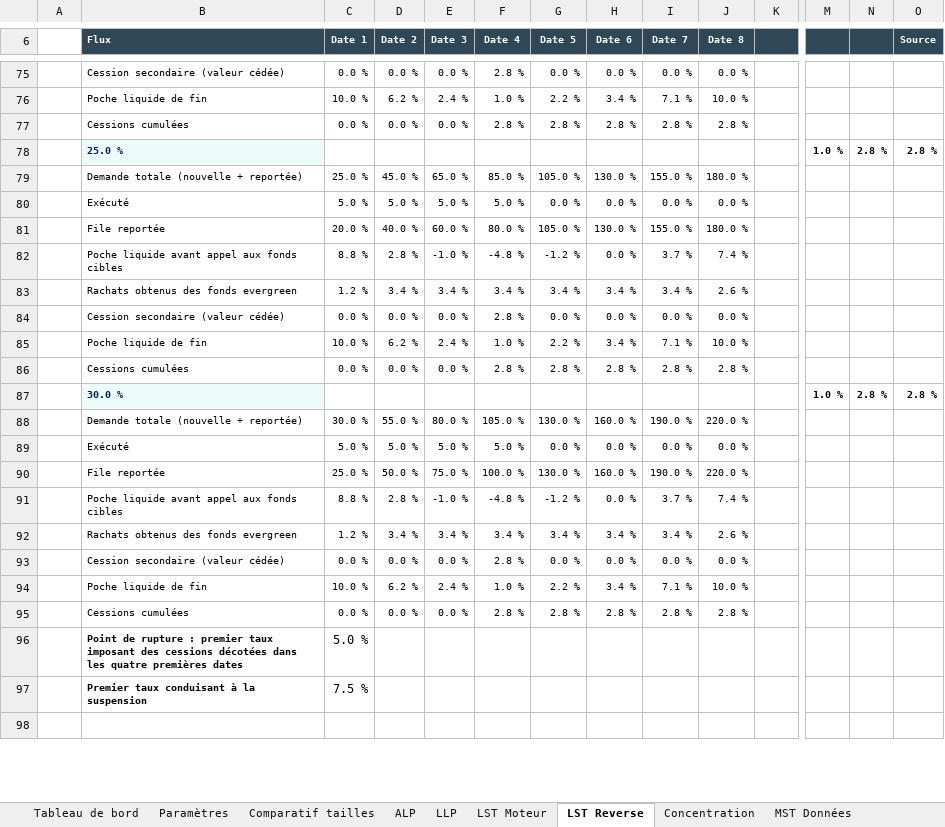
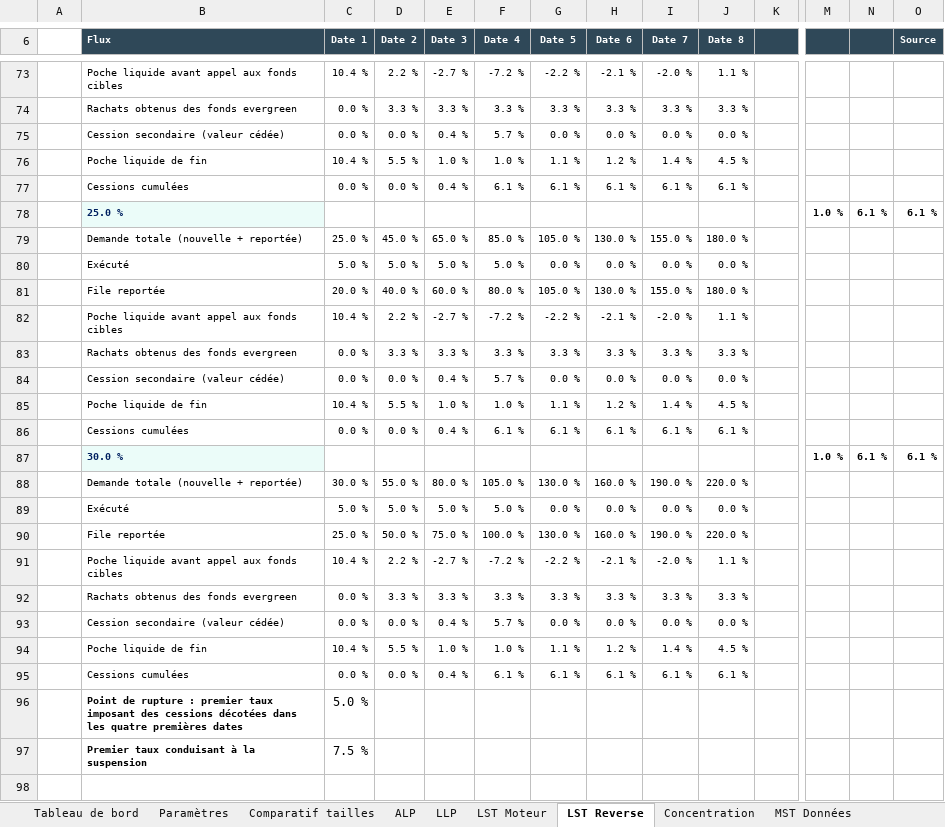
Before and after one commit to maximeboulonn-creator/Max, an Excel workbook: LST_MST_Openstone_Infraworld.xlsx, sheet LST Reverse, drawn as a sheet; only a part is shown, gaps mark what is left out; values as stored, in another font and other column widths than the file's, no borders; conditional formats not drawn; removed rows and columns are numbered as before the commit, all else as after; rows hold the shown columns only; the diff covers the shown part only; the diff names each change by its address in the sheet, - before the commit and + after, or states it on an @@ line.

```diff
--- a/LST_MST_Openstone_Infraworld.xlsx (sheet LST Reverse)
+++ b/LST_MST_Openstone_Infraworld.xlsx (sheet LST Reverse)
+row 73:  | Poche liquide avant appel aux fonds cibles | 10.4 % | 2.2 % | -2.7 % | -7.2 % | -2.2 % | -2.1 % | -2.0 % | 1.1 %
+row 74:  | Rachats obtenus des fonds evergreen | 0.0 % | 3.3 % | 3.3 % | 3.3 % | 3.3 % | 3.3 % | 3.3 % | 3.3 %
-E75 (Date 3): 0.0 %
+E75 (Date 3): 0.4 %
-F75 (Date 4): 2.8 %
+F75 (Date 4): 5.7 %
-row 76:  | Poche liquide de fin | 10.0 % | 6.2 % | 2.4 % | 1.0 % | 2.2 % | 3.4 % | 7.1 % | 10.0 %
-row 77:  | Cessions cumulées | 0.0 % | 0.0 % | 0.0 % | 2.8 % | 2.8 % | 2.8 % | 2.8 % | 2.8 %
+row 76:  | Poche liquide de fin | 10.4 % | 5.5 % | 1.0 % | 1.0 % | 1.1 % | 1.2 % | 1.4 % | 4.5 %
+row 77:  | Cessions cumulées | 0.0 % | 0.0 % | 0.4 % | 6.1 % | 6.1 % | 6.1 % | 6.1 % | 6.1 %
-N78: 2.8 %
+N78: 6.1 %
-O78 (Source): 2.8 %
+O78 (Source): 6.1 %
-row 82:  | Poche liquide avant appel aux fonds cibles | 8.8 % | 2.8 % | -1.0 % | -4.8 % | -1.2 % | 0.0 % | 3.7 % | 7.4 %
-row 83:  | Rachats obtenus des fonds evergreen | 1.2 % | 3.4 % | 3.4 % | 3.4 % | 3.4 % | 3.4 % | 3.4 % | 2.6 %
+row 82:  | Poche liquide avant appel aux fonds cibles | 10.4 % | 2.2 % | -2.7 % | -7.2 % | -2.2 % | -2.1 % | -2.0 % | 1.1 %
+row 83:  | Rachats obtenus des fonds evergreen | 0.0 % | 3.3 % | 3.3 % | 3.3 % | 3.3 % | 3.3 % | 3.3 % | 3.3 %
-E84 (Date 3): 0.0 %
+E84 (Date 3): 0.4 %
-F84 (Date 4): 2.8 %
+F84 (Date 4): 5.7 %
-row 85:  | Poche liquide de fin | 10.0 % | 6.2 % | 2.4 % | 1.0 % | 2.2 % | 3.4 % | 7.1 % | 10.0 %
-row 86:  | Cessions cumulées | 0.0 % | 0.0 % | 0.0 % | 2.8 % | 2.8 % | 2.8 % | 2.8 % | 2.8 %
+row 85:  | Poche liquide de fin | 10.4 % | 5.5 % | 1.0 % | 1.0 % | 1.1 % | 1.2 % | 1.4 % | 4.5 %
+row 86:  | Cessions cumulées | 0.0 % | 0.0 % | 0.4 % | 6.1 % | 6.1 % | 6.1 % | 6.1 % | 6.1 %
-N87: 2.8 %
+N87: 6.1 %
-O87 (Source): 2.8 %
+O87 (Source): 6.1 %
-row 91:  | Poche liquide avant appel aux fonds cibles | 8.8 % | 2.8 % | -1.0 % | -4.8 % | -1.2 % | 0.0 % | 3.7 % | 7.4 %
-row 92:  | Rachats obtenus des fonds evergreen | 1.2 % | 3.4 % | 3.4 % | 3.4 % | 3.4 % | 3.4 % | 3.4 % | 2.6 %
+row 91:  | Poche liquide avant appel aux fonds cibles | 10.4 % | 2.2 % | -2.7 % | -7.2 % | -2.2 % | -2.1 % | -2.0 % | 1.1 %
+row 92:  | Rachats obtenus des fonds evergreen | 0.0 % | 3.3 % | 3.3 % | 3.3 % | 3.3 % | 3.3 % | 3.3 % | 3.3 %
-E93 (Date 3): 0.0 %
+E93 (Date 3): 0.4 %
-F93 (Date 4): 2.8 %
+F93 (Date 4): 5.7 %
-row 94:  | Poche liquide de fin | 10.0 % | 6.2 % | 2.4 % | 1.0 % | 2.2 % | 3.4 % | 7.1 % | 10.0 %
-row 95:  | Cessions cumulées | 0.0 % | 0.0 % | 0.0 % | 2.8 % | 2.8 % | 2.8 % | 2.8 % | 2.8 %
+row 94:  | Poche liquide de fin | 10.4 % | 5.5 % | 1.0 % | 1.0 % | 1.1 % | 1.2 % | 1.4 % | 4.5 %
+row 95:  | Cessions cumulées | 0.0 % | 0.0 % | 0.4 % | 6.1 % | 6.1 % | 6.1 % | 6.1 % | 6.1 %
```
Also changed, not shown: 62 added rows, 64 removed rows and 78 edited cells elsewhere in this sheet, sheet LST Moteur, sheet MST Scénarios, sheet Comparatif tailles, sheet Paramètres, sheet ALP, sheet Intégré, 2 more sheets, formulas that keep their value, 1 other file.
